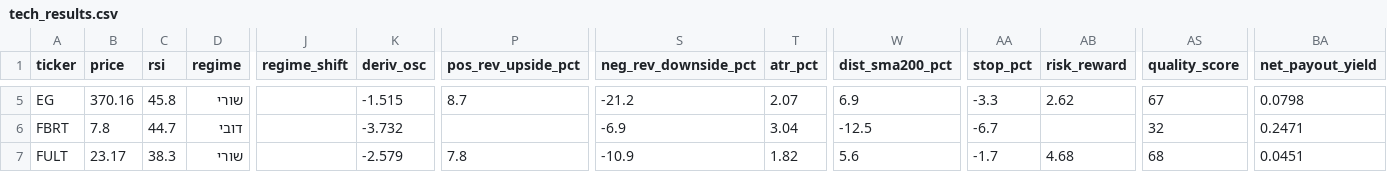
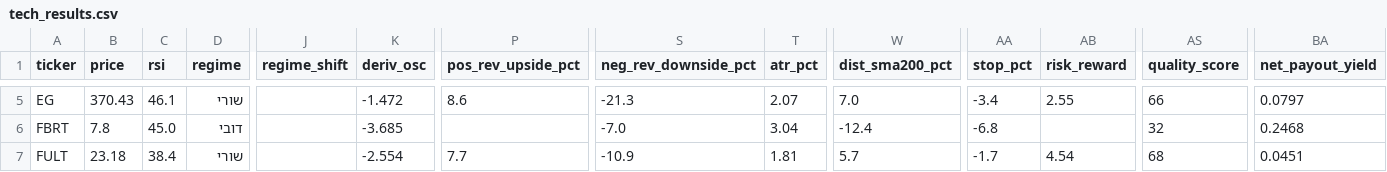
Before and after one commit to YosefAbramovitz/graham-daily, a CSV file: tech_results.csv, drawn as a sheet; only a part is shown, gaps mark what is left out; the diff covers the shown part only; the diff names each change by its address in the sheet, - before the commit and + after, or states it on an @@ line.

```diff
--- a/tech_results.csv
+++ b/tech_results.csv
-B5 (price): 370.16
+B5 (price): 370.43
-C5 (rsi): 45.8
+C5 (rsi): 46.1
-K5 (deriv_osc): -1.515
+K5 (deriv_osc): -1.472
-P5 (pos_rev_upside_pct): 8.7
+P5 (pos_rev_upside_pct): 8.6
-S5 (neg_rev_downside_pct): -21.2
+S5 (neg_rev_downside_pct): -21.3
-W5 (dist_sma200_pct): 6.9
+W5 (dist_sma200_pct): 7.0
-AA5 (stop_pct): -3.3
+AA5 (stop_pct): -3.4
-AB5 (risk_reward): 2.62
+AB5 (risk_reward): 2.55
-AS5 (quality_score): 67
+AS5 (quality_score): 66
-BA5 (net_payout_yield): 0.0798
+BA5 (net_payout_yield): 0.0797
-C6 (rsi): 44.7
+C6 (rsi): 45.0
-K6 (deriv_osc): -3.732
+K6 (deriv_osc): -3.685
-S6 (neg_rev_downside_pct): -6.9
+S6 (neg_rev_downside_pct): -7.0
-W6 (dist_sma200_pct): -12.5
+W6 (dist_sma200_pct): -12.4
-AA6 (stop_pct): -6.7
+AA6 (stop_pct): -6.8
-BA6 (net_payout_yield): 0.2471
+BA6 (net_payout_yield): 0.2468
-B7 (price): 23.17
+B7 (price): 23.18
-C7 (rsi): 38.3
+C7 (rsi): 38.4
-K7 (deriv_osc): -2.579
+K7 (deriv_osc): -2.554
-P7 (pos_rev_upside_pct): 7.8
+P7 (pos_rev_upside_pct): 7.7
-T7 (atr_pct): 1.82
+T7 (atr_pct): 1.81
-W7 (dist_sma200_pct): 5.6
+W7 (dist_sma200_pct): 5.7
-AB7 (risk_reward): 4.68
+AB7 (risk_reward): 4.54
```
Also changed, not shown: 175 edited cells elsewhere in this file, quality_results.csv, 1 other file.
